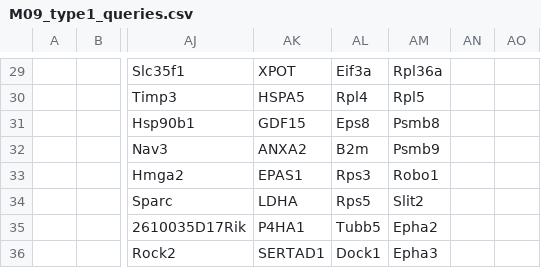
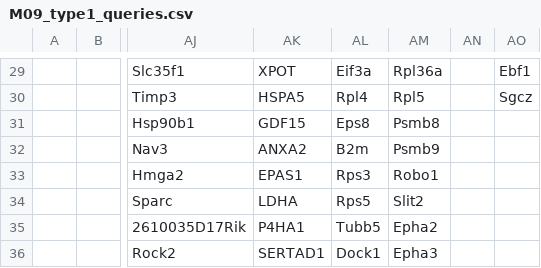
Before and after one commit to NMikolajewicz/scPipeline, a CSV file: M09_type1_queries.csv, drawn as a sheet; only a part is shown, gaps mark what is left out; the diff covers the shown part only; the diff names each change by its address in the sheet, - before the commit and + after, or states it on an @@ line.

```diff
--- a/M09_type1_queries.csv
+++ b/M09_type1_queries.csv
-AO29: (empty)
+AO29: Ebf1
-AO30: (empty)
+AO30: Sgcz
```
Also changed, not shown: 28 edited cells elsewhere in this file.
